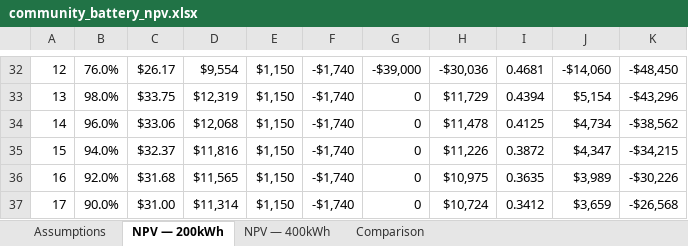
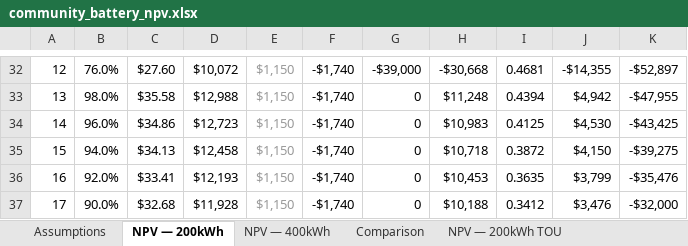
Before and after one commit to chypwc/battery-network-dp, an Excel workbook: docs/community_battery_npv.xlsx, sheet NPV — 200kWh, drawn as a sheet; only a part is shown, gaps mark what is left out; values as stored, in another font and other column widths than the file's, no borders; the diff covers the shown part only; the diff names each change by its address in the sheet, - before the commit and + after, or states it on an @@ line.

```diff
--- a/docs/community_battery_npv.xlsx (sheet NPV — 200kWh)
+++ b/docs/community_battery_npv.xlsx (sheet NPV — 200kWh)
+sheet tab: NPV — 200kWh TOU
-C32: $26.17
+C32: $27.60
-D32: $9,554
+D32: $10,072
-E32:E37 text colour: black
+E32:E37 text colour: #999999
-H32: -$30,036
+H32: -$30,668
-J32: -$14,060
+J32: -$14,355
-K32: -$48,450
+K32: -$52,897
-C33: $33.75
+C33: $35.58
-D33: $12,319
+D33: $12,988
-H33: $11,729
+H33: $11,248
-J33: $5,154
+J33: $4,942
-K33: -$43,296
+K33: -$47,955
-C34: $33.06
+C34: $34.86
-D34: $12,068
+D34: $12,723
-H34: $11,478
+H34: $10,983
-J34: $4,734
+J34: $4,530
-K34: -$38,562
+K34: -$43,425
-C35: $32.37
+C35: $34.13
-D35: $11,816
+D35: $12,458
-H35: $11,226
+H35: $10,718
-J35: $4,347
+J35: $4,150
-K35: -$34,215
+K35: -$39,275
-C36: $31.68
+C36: $33.41
-D36: $11,565
+D36: $12,193
-H36: $10,975
+H36: $10,453
-J36: $3,989
+J36: $3,799
-K36: -$30,226
+K36: -$35,476
-C37: $31.00
+C37: $32.68
-D37: $11,314
+D37: $11,928
-H37: $10,724
+H37: $10,188
-J37: $3,659
+J37: $3,476
-K37: -$26,568
+K37: -$32,000
```
Also changed, not shown: 4 added rows, 4 removed rows, 74 edited cells and cell formats elsewhere in this sheet, sheet Comparison, sheet Assumptions, sheet NPV — 400kWh, other sheet tabs, 34 other files.
